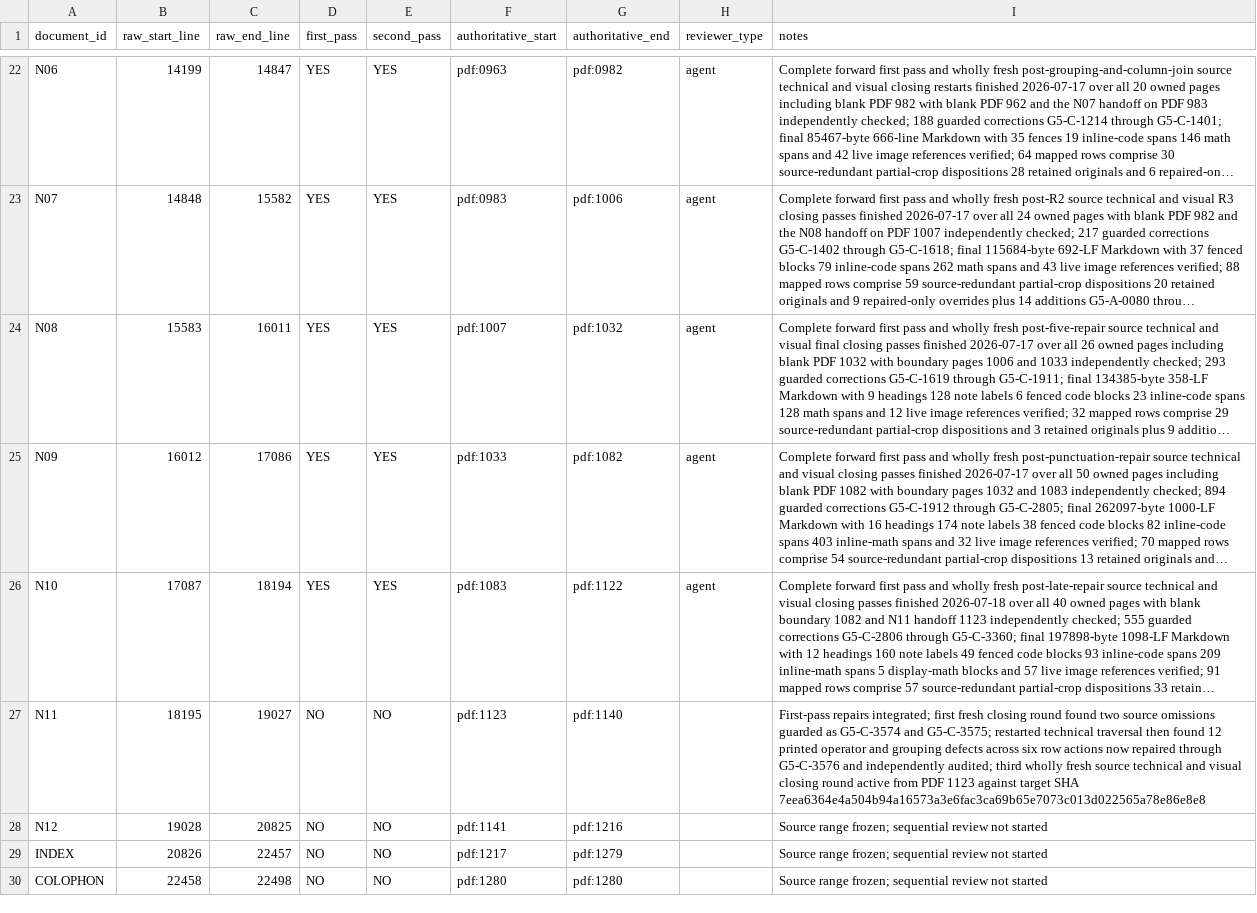
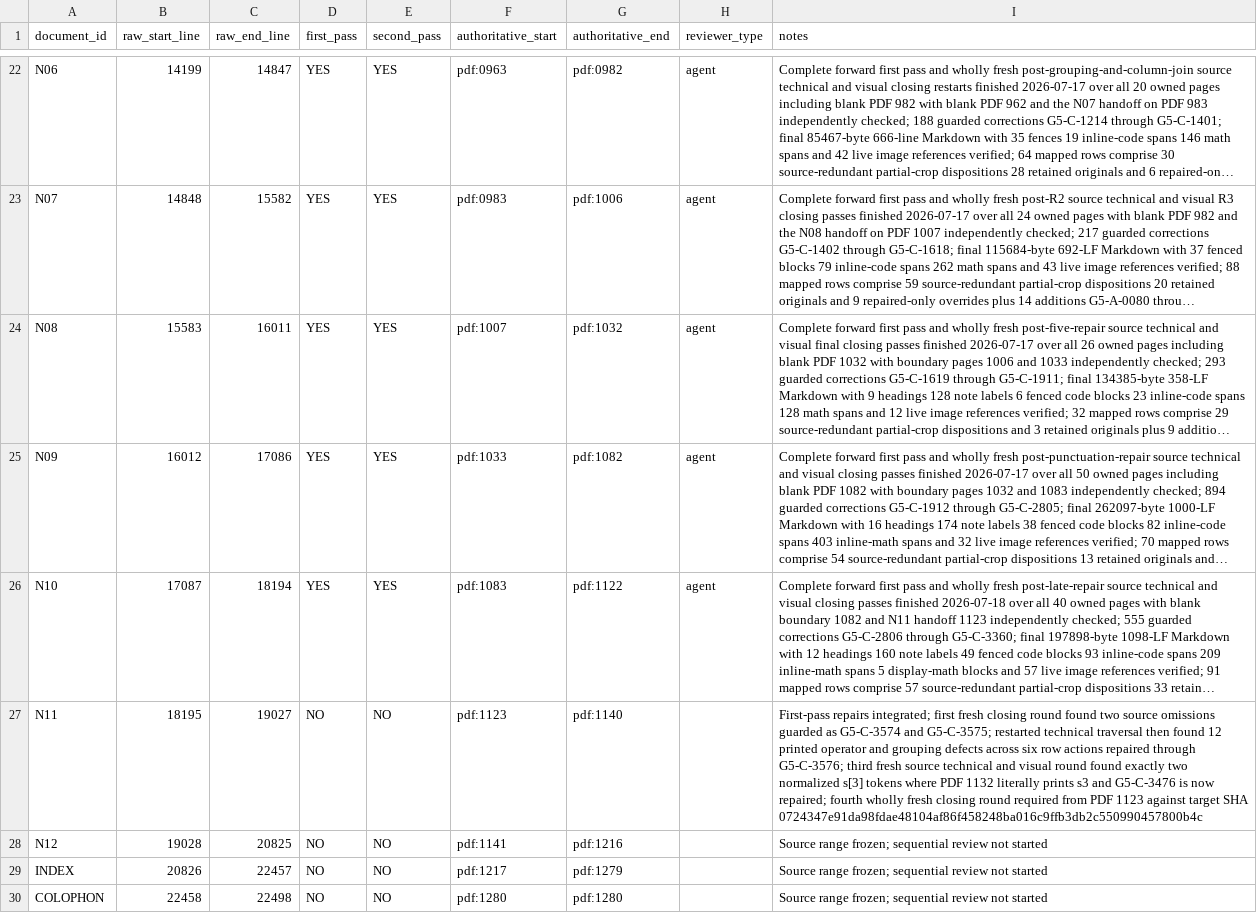
Before and after one commit to commotum/ankos, a CSV file: goal-5/coverage.csv, drawn as a sheet; only a part is shown, gaps mark what is left out; long unchanged cells end in …; the diff names each change by its address in the sheet, - before the commit and + after, or states it on an @@ line.

```diff
--- a/goal-5/coverage.csv
+++ b/goal-5/coverage.csv
-I27 (notes): …row actions now repaired through G5-C-3576 and independently audited; third wholly fresh source technical and visual closing round active from PDF 1123 against target SHA 7eea6364e4a504b94a16573a3e6fac3ca69b65e7073c013d022565a78e86e8e8
+I27 (notes): …row actions repaired through G5-C-3576; third fresh source technical and visual round found exactly two normalized s[3] tokens where PDF 1132 literally prints s3 and G5-C-3476 is now repaired; fourth wholly fresh closing round required from PDF 1123 against target SHA 0724347e91da98fdae48104af86f458248ba016c9ffb3db2c550990457800b4c
```
Also changed, not shown: 2 other files.
